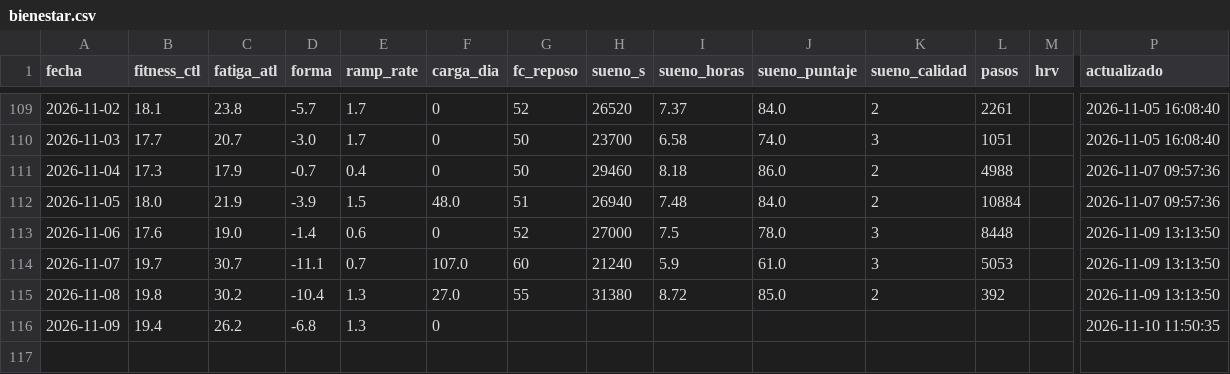
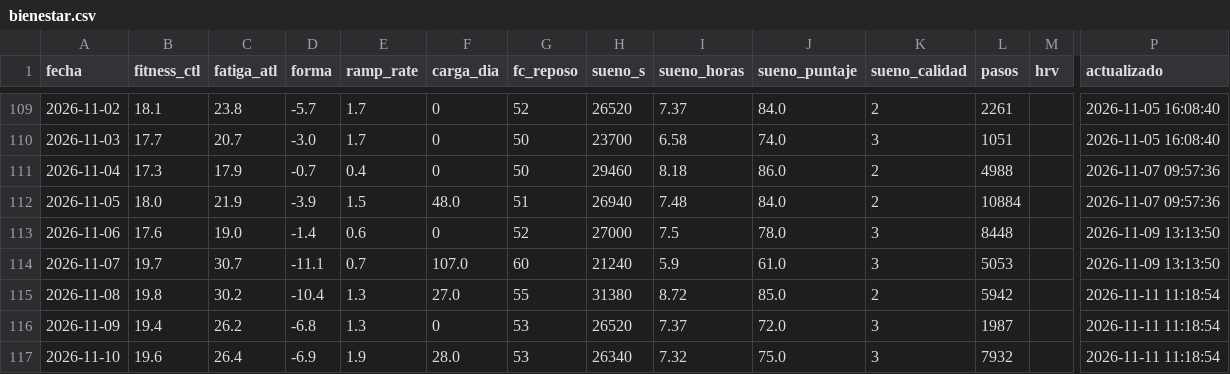
Before and after one commit to jpzingoni/stats-training, a CSV file: datos/bienestar.csv, drawn as a sheet; only a part is shown, gaps mark what is left out; rows hold the shown columns only; the diff names each change by its address in the sheet, - before the commit and + after, or states it on an @@ line.

```diff
--- a/datos/bienestar.csv
+++ b/datos/bienestar.csv
-L115 (pasos): 392
+L115 (pasos): 5942
-P115 (actualizado): 2026-11-09 13:13:50
+P115 (actualizado): 2026-11-11 11:18:54
-G116 (fc_reposo): (empty)
+G116 (fc_reposo): 53
-H116 (sueno_s): (empty)
+H116 (sueno_s): 26520
-I116 (sueno_horas): (empty)
+I116 (sueno_horas): 7.37
-J116 (sueno_puntaje): (empty)
+J116 (sueno_puntaje): 72.0
-K116 (sueno_calidad): (empty)
+K116 (sueno_calidad): 3
-L116 (pasos): (empty)
+L116 (pasos): 1987
-P116 (actualizado): 2026-11-10 11:50:35
+P116 (actualizado): 2026-11-11 11:18:54
+row 117: 2026-11-10 | 19.6 | 26.4 | -6.9 | 1.9 | 28.0 | 53 | 26340 | 7.32 | 75.0 | 3 | 7932 |  | 2026-11-11 11:18:54
```
Also changed, not shown: datos/actividades.csv, datos/bloques.csv, 4 other files.
